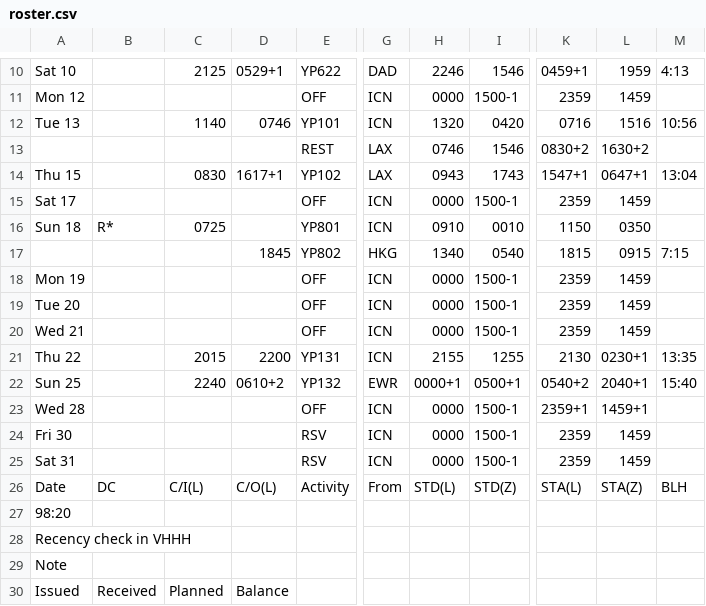
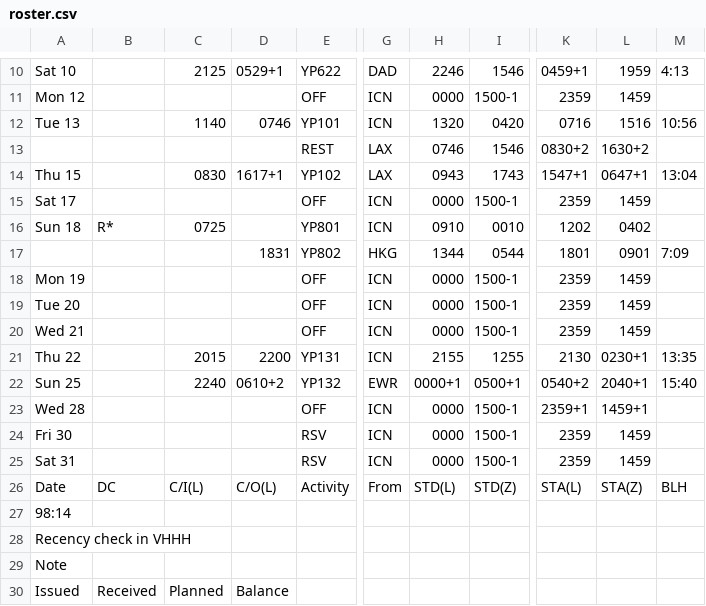
Before and after one commit to csj773/roster-sj, a CSV file: public/roster.csv, drawn as a sheet; only a part is shown, gaps mark what is left out; the diff names each change by its address in the sheet, - before the commit and + after, or states it on an @@ line.

```diff
--- a/public/roster.csv
+++ b/public/roster.csv
-K16: 1150
+K16: 1202
-L16: 0350
+L16: 0402
-D17: 1845
+D17: 1831
-H17: 1340
+H17: 1344
-I17: 0540
+I17: 0544
-K17: 1815
+K17: 1801
-L17: 0915
+L17: 0901
-M17: 7:15
+M17: 7:09
-A27: 98:20
+A27: 98:14
```
Also changed, not shown: 1 other file.
